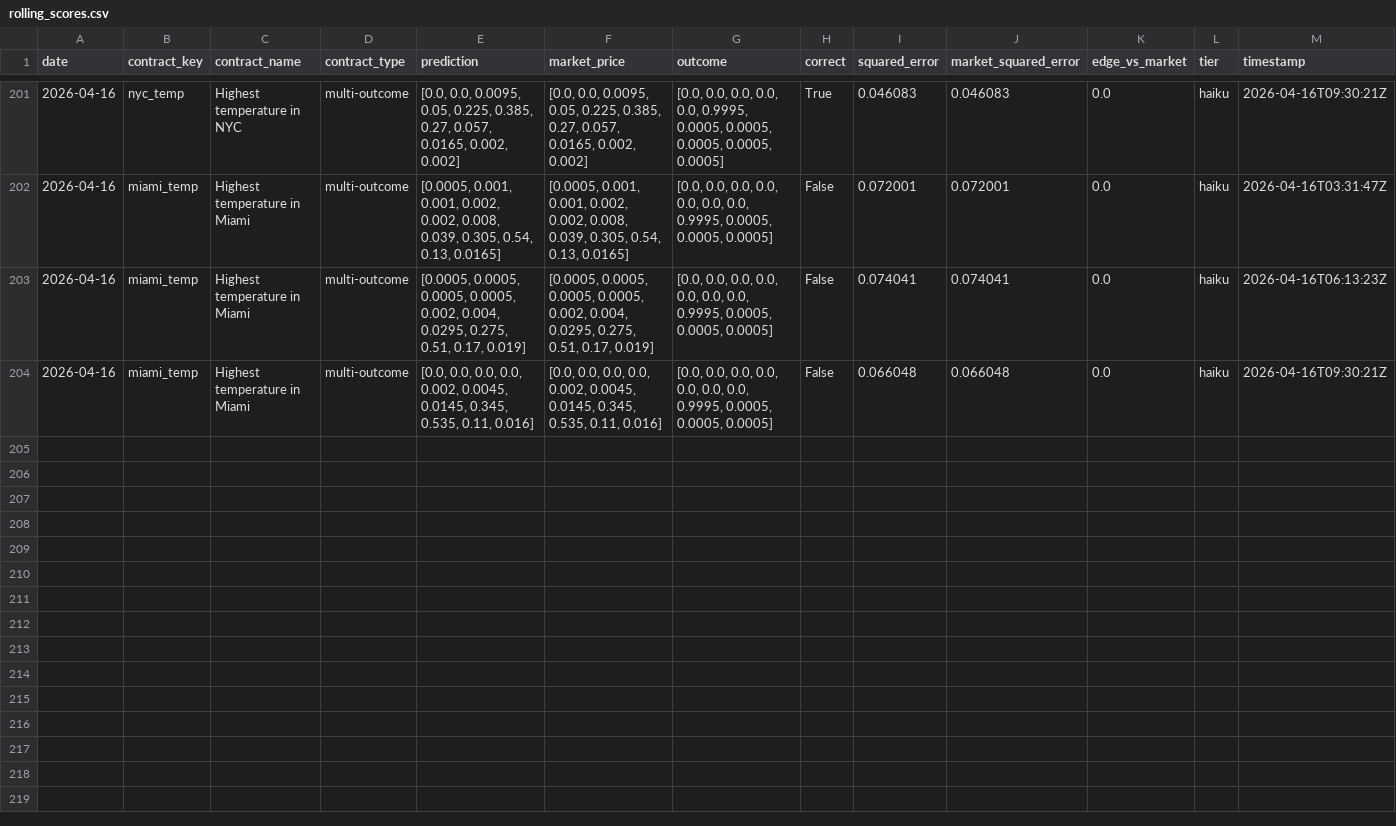
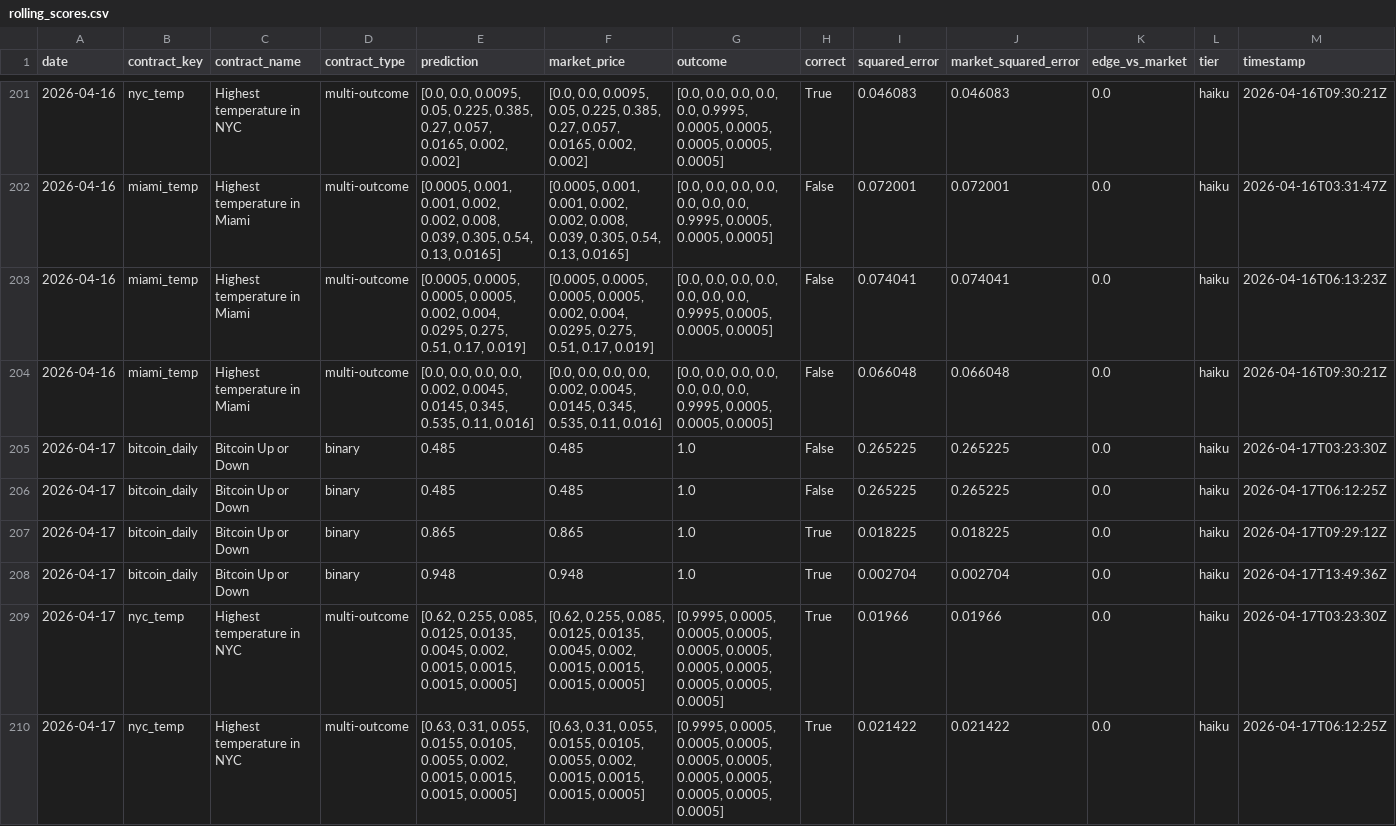
Before and after one commit to pairie-koh/Trading-Agents-on-Polymarket, a CSV file: data/rolling_scores.csv, drawn as a sheet; only a part is shown, gaps mark what is left out; the diff covers the shown part only.

Commit message:
data: 2026-04-18T02:56:28Z

```diff
--- a/data/rolling_scores.csv
+++ b/data/rolling_scores.csv
@@ -204 +204,7 @@ date,contract_key,contract_name,contract_type,prediction,market_price,outcome,co
 2026-04-16,miami_temp,Highest temperature in Miami,multi-outcome,"[0.0, 0.0, 0.0, 0.0, 0.002, 0.0045, 0.0145, 0.345, 0.535, 0.11, 0.016]","[0.0, 0.0, 0.0, 0.0, 0.002, 0.0045, 0.0145, 0.345, 0.535, 0.11, 0.016]","[0.0, 0.0, 0.0, 0.0, 0.0, 0.0, 0.0, 0.9995, 0.0005, 0.0005, 0.0005]",False,0.066048,0.066048,0.0,haiku,2026-04-16T09:30:21Z
+2026-04-17,bitcoin_daily,Bitcoin Up or Down,binary,0.485,0.485,1.0,False,0.265225,0.265225,0.0,haiku,2026-04-17T03:23:30Z
+2026-04-17,bitcoin_daily,Bitcoin Up or Down,binary,0.485,0.485,1.0,False,0.265225,0.265225,0.0,haiku,2026-04-17T06:12:25Z
+2026-04-17,bitcoin_daily,Bitcoin Up or Down,binary,0.865,0.865,1.0,True,0.018225,0.018225,0.0,haiku,2026-04-17T09:29:12Z
+2026-04-17,bitcoin_daily,Bitcoin Up or Down,binary,0.948,0.948,1.0,True,0.002704,0.002704,0.0,haiku,2026-04-17T13:49:36Z
+2026-04-17,nyc_temp,Highest temperature in NYC,multi-outcome,"[0.62, 0.255, 0.085, 0.0125, 0.0135, 0.0045, 0.002, 0.0015, 0.0015, 0.0015, 0.0005]","[0.62, 0.255, 0.085, 0.0125, 0.0135, 0.0045, 0.002, 0.0015, 0.0015, 0.0015, 0.0005]","[0.9995, 0.0005, 0.0005, 0.0005, 0.0005, 0.0005, 0.0005, 0.0005, 0.0005, 0.0005, 0.0005]",True,0.01966,0.01966,0.0,haiku,2026-04-17T03:23:30Z
+2026-04-17,nyc_temp,Highest temperature in NYC,multi-outcome,"[0.63, 0.31, 0.055, 0.0155, 0.0105, 0.0055, 0.002, 0.0015, 0.0015, 0.0015, 0.0005]","[0.63, 0.31, 0.055, 0.0155, 0.0105, 0.0055, 0.002, 0.0015, 0.0015, 0.0015, 0.0005]","[0.9995, 0.0005, 0.0005, 0.0005, 0.0005, 0.0005, 0.0005, 0.0005, 0.0005, 0.0005, 0.0005]",True,0.021422,0.021422,0.0,haiku,2026-04-17T06:12:25Z
```
Also changed, not shown: 6 added rows elsewhere in this file, data/scores_history.csv, 2 other files.
